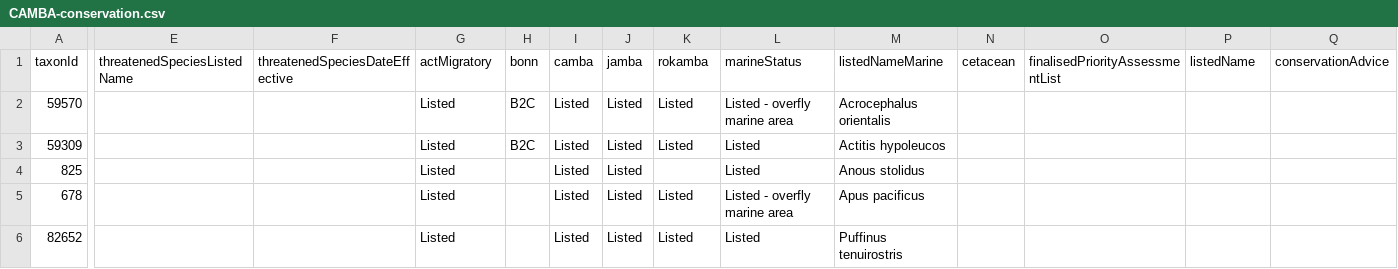
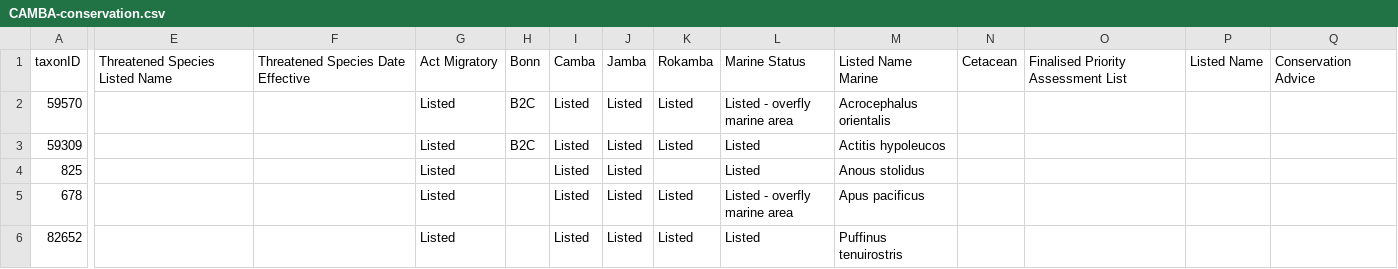
Before and after one commit to AtlasOfLivingAustralia/authoritative-lists, a CSV file: current-lists/conservation-lists/CAMBA-conservation.csv, drawn as a sheet; only a part is shown, gaps mark what is left out; the diff covers the shown part only; the diff names each change by its address in the sheet, - before the commit and + after, or states it on an @@ line.

```diff
--- a/current-lists/conservation-lists/CAMBA-conservation.csv
+++ b/current-lists/conservation-lists/CAMBA-conservation.csv
-A1: taxonId
+A1: taxonID
-E1: threatenedSpeciesListedName
+E1: Threatened Species Listed Name
-F1: threatenedSpeciesDateEffective
+F1: Threatened Species Date Effective
-G1: actMigratory
+G1: Act Migratory
-H1: bonn
+H1: Bonn
-I1: camba
+I1: Camba
-J1: jamba
+J1: Jamba
-K1: rokamba
+K1: Rokamba
-L1: marineStatus
+L1: Marine Status
-M1: listedNameMarine
+M1: Listed Name Marine
-N1: cetacean
+N1: Cetacean
-O1: finalisedPriorityAssessmentList
+O1: Finalised Priority Assessment List
-P1: listedName
+P1: Listed Name
-Q1: conservationAdvice
+Q1: Conservation Advice
```
Also changed, not shown: 22 edited cells elsewhere in this file, current-lists/conservation-lists/EPBC-conservation.csv, current-lists/conservation-lists/JAMBA-conservation.csv, 5 other files.
